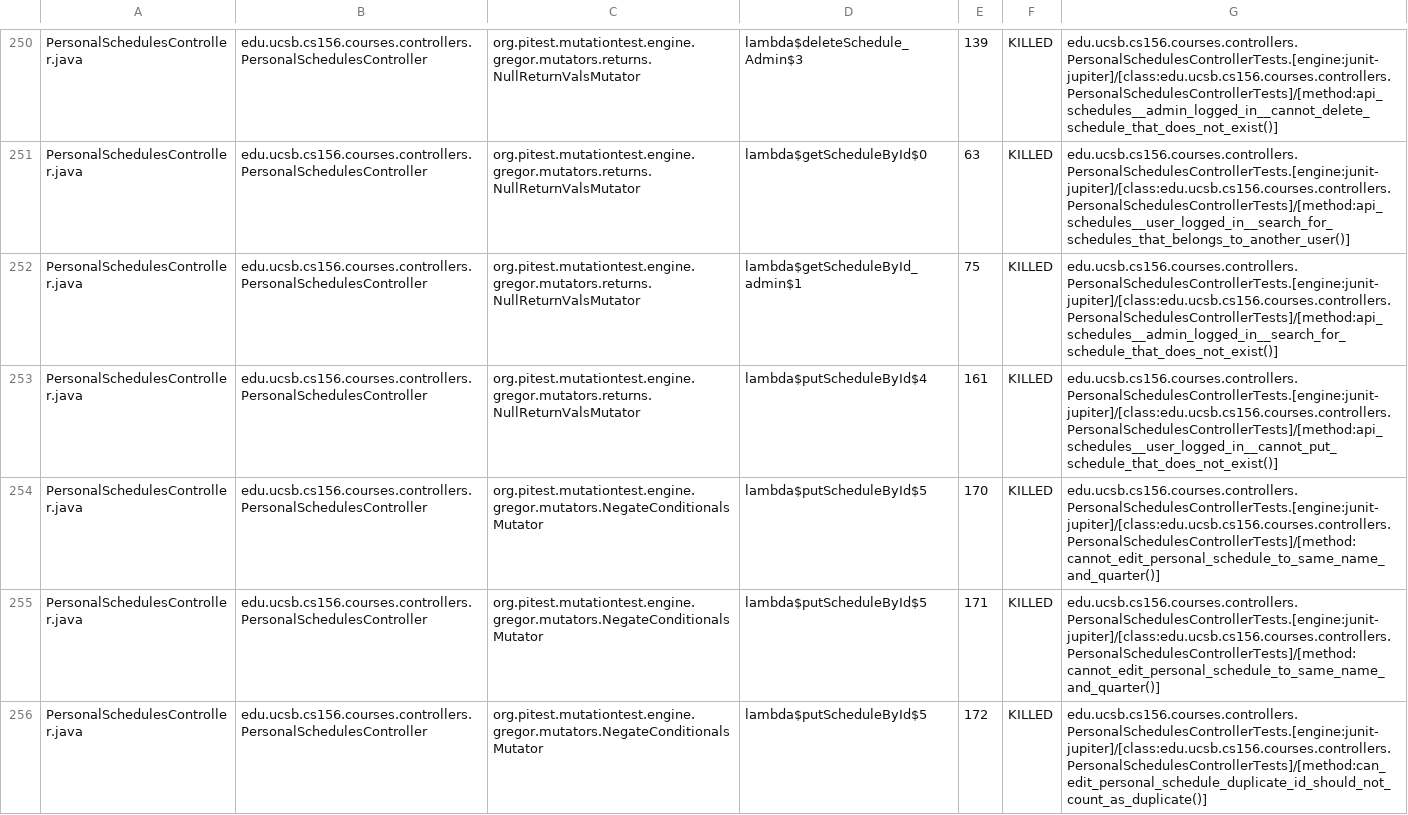
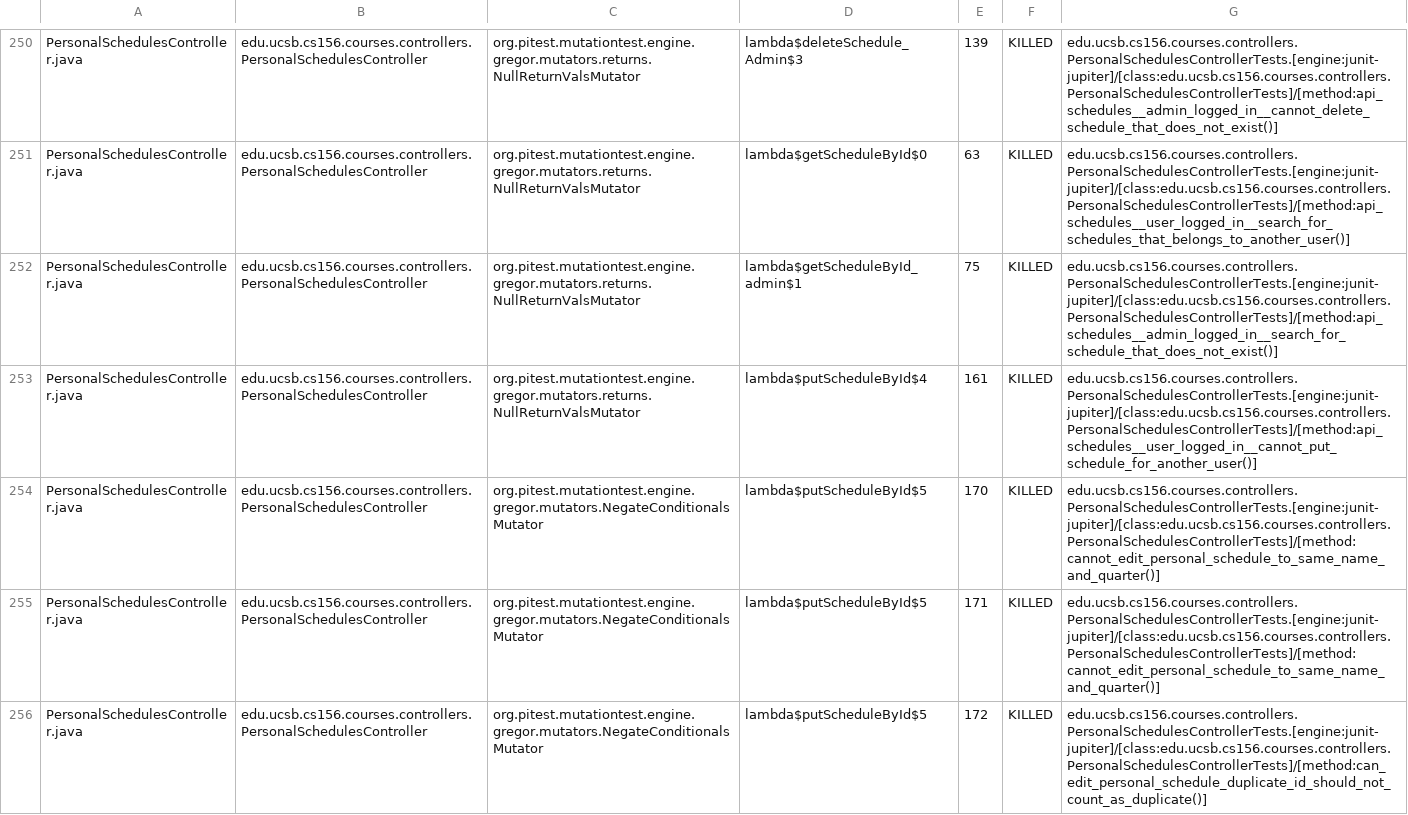
Before and after one commit to ucsb-cs156-s25/proj-courses-s25-02, a CSV file: prs/29/pitest/mutations.csv, drawn as a sheet; only a part is shown, gaps mark what is left out; the diff covers the shown part only.

Commit message:
Deploying to gh-pages from @ ucsb-cs156-s25/proj-courses-s25-02@e7ef55a834905b78ccc79ae5a4838a2ca751404f 🚀

```diff
--- a/prs/29/pitest/mutations.csv
+++ b/prs/29/pitest/mutations.csv
@@ -252,3 +252,3 @@ PersonalSchedulesController.java,edu.ucsb.cs156.courses.controllers.PersonalSche
 PersonalSchedulesController.java,edu.ucsb.cs156.courses.controllers.PersonalSchedulesController,org.pitest.mutationtest.engine.gregor.mutators.returns.NullReturnValsMutator,lambda$getScheduleById_admin$1,75,KILLED,edu.ucsb.cs156.courses.controllers.PersonalSchedulesControllerTests.[engine:junit-jupiter]/[class:edu.ucsb.cs156.courses.controllers.PersonalSchedulesControllerTests]/[method:api_schedules__admin_logged_in__search_for_schedule_that_does_not_exist()]
-PersonalSchedulesController.java,edu.ucsb.cs156.courses.controllers.PersonalSchedulesController,org.pitest.mutationtest.engine.gregor.mutators.returns.NullReturnValsMutator,lambda$putScheduleById$4,161,KILLED,edu.ucsb.cs156.courses.controllers.PersonalSchedulesControllerTests.[engine:junit-jupiter]/[class:edu.ucsb.cs156.courses.controllers.PersonalSchedulesControllerTests]/[method:api_schedules__user_logged_in__cannot_put_schedule_that_does_not_exist()]
+PersonalSchedulesController.java,edu.ucsb.cs156.courses.controllers.PersonalSchedulesController,org.pitest.mutationtest.engine.gregor.mutators.returns.NullReturnValsMutator,lambda$putScheduleById$4,161,KILLED,edu.ucsb.cs156.courses.controllers.PersonalSchedulesControllerTests.[engine:junit-jupiter]/[class:edu.ucsb.cs156.courses.controllers.PersonalSchedulesControllerTests]/[method:api_schedules__user_logged_in__cannot_put_schedule_for_another_user()]
 PersonalSchedulesController.java,edu.ucsb.cs156.courses.controllers.PersonalSchedulesController,org.pitest.mutationtest.engine.gregor.mutators.NegateConditionalsMutator,lambda$putScheduleById$5,170,KILLED,edu.ucsb.cs156.courses.controllers.PersonalSchedulesControllerTests.[engine:junit-jupiter]/[class:edu.ucsb.cs156.courses.controllers.PersonalSchedulesControllerTests]/[method:cannot_edit_personal_schedule_to_same_name_and_quarter()]
```
Also changed, not shown: 1 added row, 1 removed row and 51 edited cells elsewhere in this file, 49 other files.
